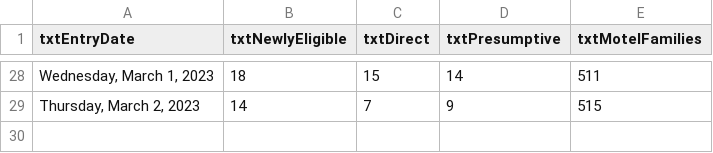
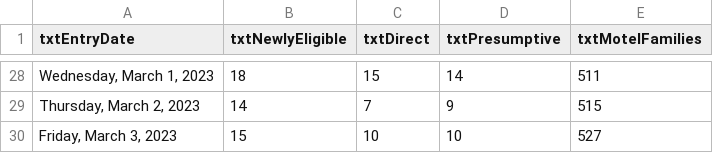
Before and after one commit to BostonGlobe/nr-scraper-housing-stabiliation-data, a CSV file: data/housing-stabilization.csv, drawn as a sheet; only a part is shown, gaps mark what is left out; the diff names each change by its address in the sheet, - before the commit and + after, or states it on an @@ line.

```diff
--- a/data/housing-stabilization.csv
+++ b/data/housing-stabilization.csv
+row 30: Friday, March 3, 2023 | 15 | 10 | 10 | 527
```
